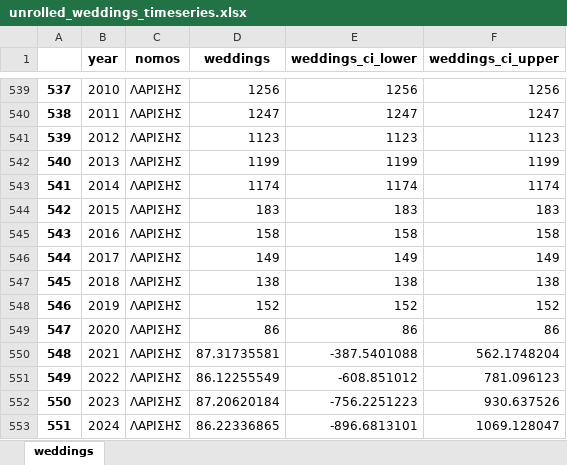
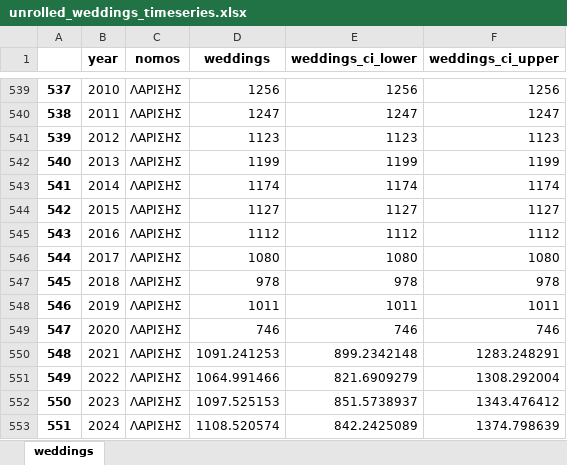
Before and after one commit to jgchaparro/HellasDB-Mellon, an Excel workbook: data/final_data/unrolled_weddings_timeseries.xlsx, sheet weddings, drawn as a sheet; only a part is shown, gaps mark what is left out; values as stored, in another font and other column widths than the file's, no borders; the diff covers the shown part only; the diff names each change by its address in the sheet, - before the commit and + after, or states it on an @@ line.

```diff
--- a/data/final_data/unrolled_weddings_timeseries.xlsx (sheet weddings)
+++ b/data/final_data/unrolled_weddings_timeseries.xlsx (sheet weddings)
-D544 (weddings): 183
+D544 (weddings): 1127
-E544 (weddings_ci_lower): 183
+E544 (weddings_ci_lower): 1127
-F544 (weddings_ci_upper): 183
+F544 (weddings_ci_upper): 1127
-D545 (weddings): 158
+D545 (weddings): 1112
-E545 (weddings_ci_lower): 158
+E545 (weddings_ci_lower): 1112
-F545 (weddings_ci_upper): 158
+F545 (weddings_ci_upper): 1112
-D546 (weddings): 149
+D546 (weddings): 1080
-E546 (weddings_ci_lower): 149
+E546 (weddings_ci_lower): 1080
-F546 (weddings_ci_upper): 149
+F546 (weddings_ci_upper): 1080
-D547 (weddings): 138
+D547 (weddings): 978
-E547 (weddings_ci_lower): 138
+E547 (weddings_ci_lower): 978
-F547 (weddings_ci_upper): 138
+F547 (weddings_ci_upper): 978
-D548 (weddings): 152
+D548 (weddings): 1011
-E548 (weddings_ci_lower): 152
+E548 (weddings_ci_lower): 1011
-F548 (weddings_ci_upper): 152
+F548 (weddings_ci_upper): 1011
-D549 (weddings): 86
+D549 (weddings): 746
-E549 (weddings_ci_lower): 86
+E549 (weddings_ci_lower): 746
-F549 (weddings_ci_upper): 86
+F549 (weddings_ci_upper): 746
-D550 (weddings): 87.31735581
+D550 (weddings): 1091.241253
-E550 (weddings_ci_lower): -387.5401088
+E550 (weddings_ci_lower): 899.2342148
-F550 (weddings_ci_upper): 562.1748204
+F550 (weddings_ci_upper): 1283.248291
-D551 (weddings): 86.12255549
+D551 (weddings): 1064.991466
-E551 (weddings_ci_lower): -608.851012
+E551 (weddings_ci_lower): 821.6909279
-F551 (weddings_ci_upper): 781.096123
+F551 (weddings_ci_upper): 1308.292004
-D552 (weddings): 87.20620184
+D552 (weddings): 1097.525153
-E552 (weddings_ci_lower): -756.2251223
+E552 (weddings_ci_lower): 851.5738937
-F552 (weddings_ci_upper): 930.637526
+F552 (weddings_ci_upper): 1343.476412
-D553 (weddings): 86.22336865
+D553 (weddings): 1108.520574
-E553 (weddings_ci_lower): -896.6813101
+E553 (weddings_ci_lower): 842.2425089
-F553 (weddings_ci_upper): 1069.128047
+F553 (weddings_ci_upper): 1374.798639
```
Also changed, not shown: 1482 edited cells elsewhere in this sheet, data/final_data/full_timeseries.xlsx, data/final_data/integrated_timeseries.xlsx, 39 other files.
